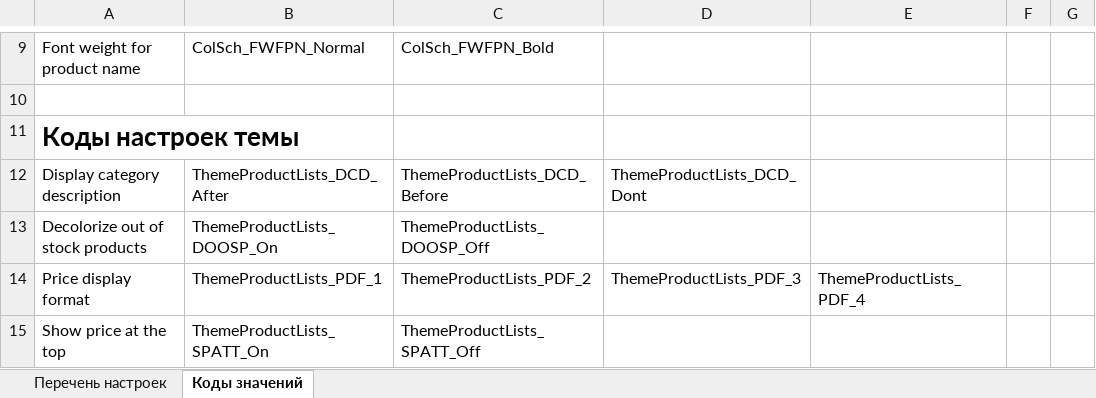
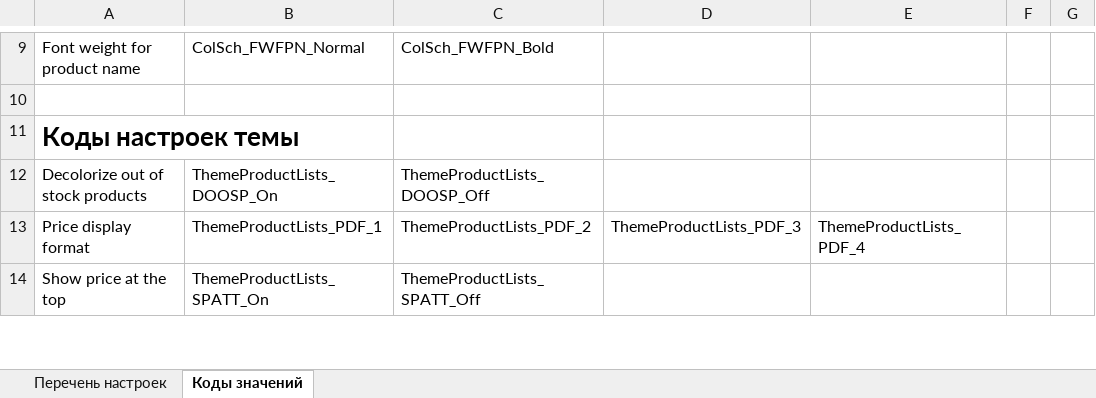
Before and after one commit to TarasYanUA/UniTheme2_Pairwise, an Excel workbook: PairWise - категория, Сетка.xlsx, sheet Коды значений, drawn as a sheet; only a part is shown, gaps mark what is left out; values as stored, in another font and other column widths than the file's, no borders; the diff names each change by its address in the sheet, - before the commit and + after, or states it on an @@ line.

```diff
--- a/PairWise - категория, Сетка.xlsx (sheet Коды значений)
+++ b/PairWise - категория, Сетка.xlsx (sheet Коды значений)
-row 12: Display category description | ThemeProductLists_DCD_After | ThemeProductLists_DCD_Before | ThemeProductLists_DCD_Dont
```
Also changed, not shown: sheet Перечень настроек, TestCase01_CategoryPage_GridTest.xlsx, 3 other files.
